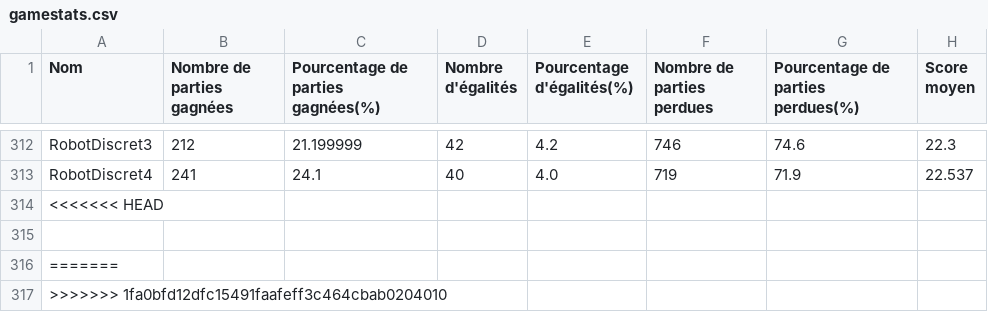
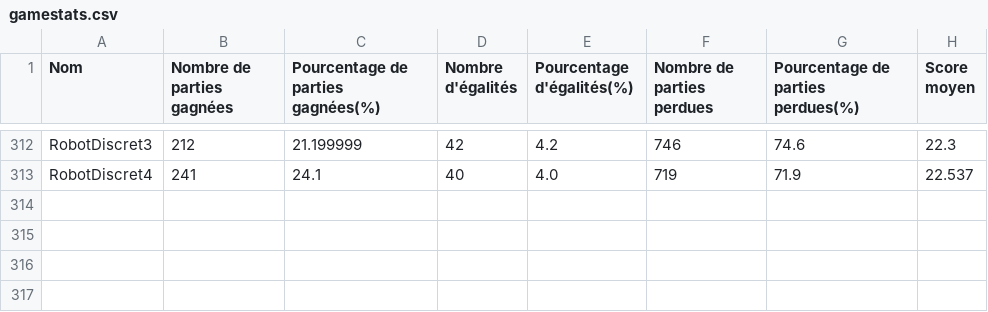
Before and after one commit to AlbanFALCOZ/Citadelles, a CSV file: stats/gamestats.csv, drawn as a sheet; only a part is shown, gaps mark what is left out; the diff names each change by its address in the sheet, - before the commit and + after, or states it on an @@ line.

```diff
--- a/stats/gamestats.csv
+++ b/stats/gamestats.csv
-row 314: <<<<<<< HEAD
-row 315: (empty)
-row 316: =======
-row 317: >>>>>>> 1fa0bfd12dfc15491faafeff3c464cbab0204010
```
Also changed, not shown: 2 other files.
